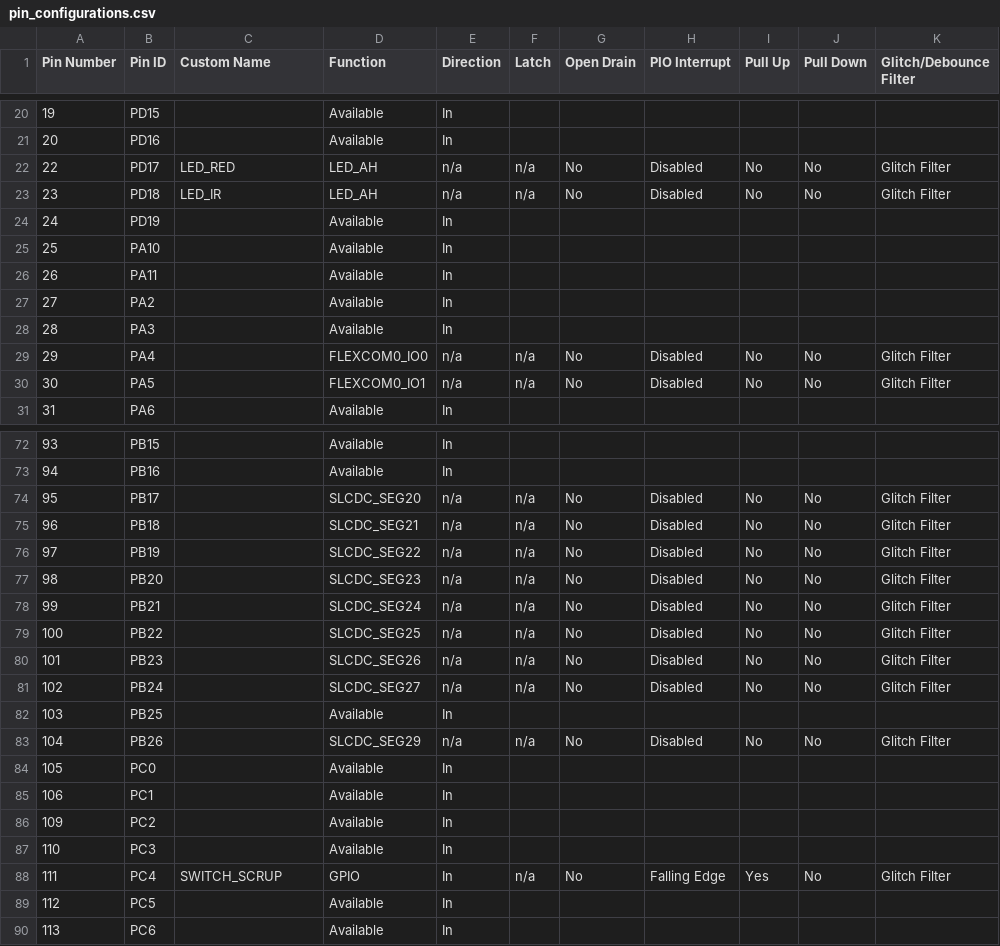
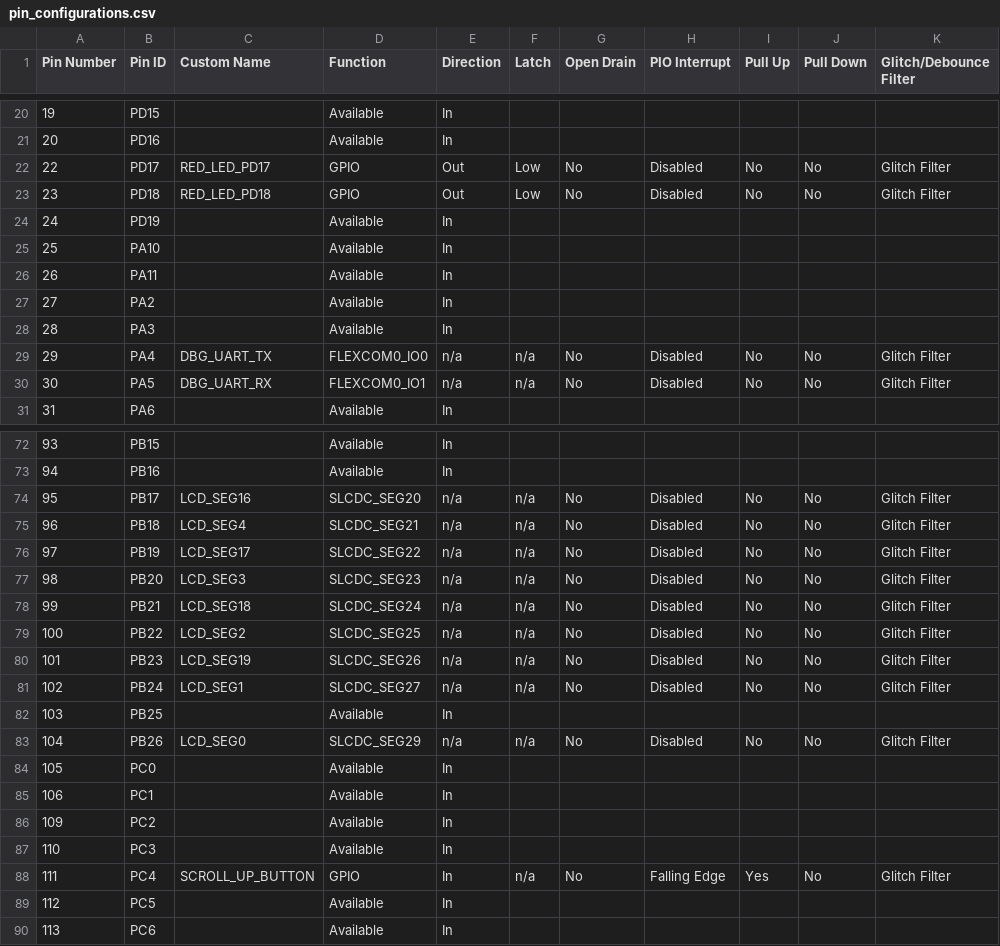
Before and after one commit to Microchip-MPLAB-Harmony/smartenergy_metrology, a CSV file: apps/metering_demo/firmware/src/config/pic32cxmtc_db/pin_configurations.csv, drawn as a sheet; only a part is shown, gaps mark what is left out; the diff covers the shown part only; the diff names each change by its address in the sheet, - before the commit and + after, or states it on an @@ line.

```diff
--- a/apps/metering_demo/firmware/src/config/pic32cxmtc_db/pin_configurations.csv
+++ b/apps/metering_demo/firmware/src/config/pic32cxmtc_db/pin_configurations.csv
-C22 (Custom Name): LED_RED
+C22 (Custom Name): RED_LED_PD17
-D22:D23 (Function): LED_AH
+D22:D23 (Function): GPIO
-E22:E23 (Direction): n/a
+E22:E23 (Direction): Out
-F22:F23 (Latch): n/a
+F22:F23 (Latch): Low
-C23 (Custom Name): LED_IR
+C23 (Custom Name): RED_LED_PD18
-C29 (Custom Name): (empty)
+C29 (Custom Name): DBG_UART_TX
-C30 (Custom Name): (empty)
+C30 (Custom Name): DBG_UART_RX
-C74 (Custom Name): (empty)
+C74 (Custom Name): LCD_SEG16
-C75 (Custom Name): (empty)
+C75 (Custom Name): LCD_SEG4
-C76 (Custom Name): (empty)
+C76 (Custom Name): LCD_SEG17
-C77 (Custom Name): (empty)
+C77 (Custom Name): LCD_SEG3
-C78 (Custom Name): (empty)
+C78 (Custom Name): LCD_SEG18
-C79 (Custom Name): (empty)
+C79 (Custom Name): LCD_SEG2
-C80 (Custom Name): (empty)
+C80 (Custom Name): LCD_SEG19
-C81 (Custom Name): (empty)
+C81 (Custom Name): LCD_SEG1
-C83 (Custom Name): (empty)
+C83 (Custom Name): LCD_SEG0
-C88 (Custom Name): SWITCH_SCRUP
+C88 (Custom Name): SCROLL_UP_BUTTON
```
Also changed, not shown: 21 edited cells elsewhere in this file, apps/metering_demo/firmware/src/config/pic32cxmtsh_db/pin_configurations.csv, apps/metering_demo_freertos/firmware/src/config/pic32cxmtc_db/pin_configurations.csv, 41 other files.
